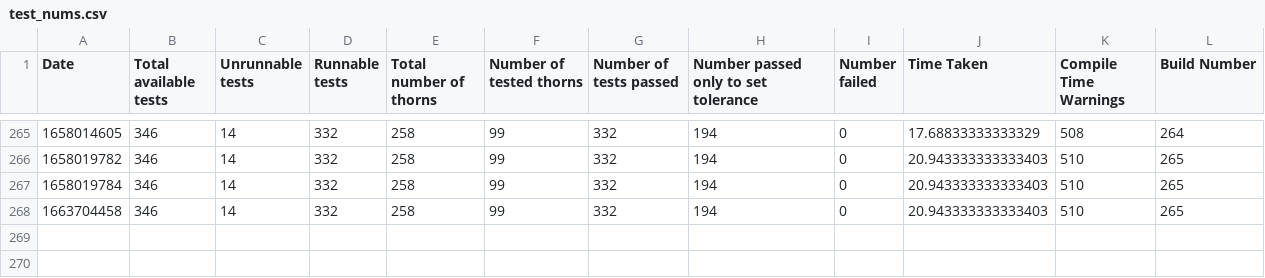
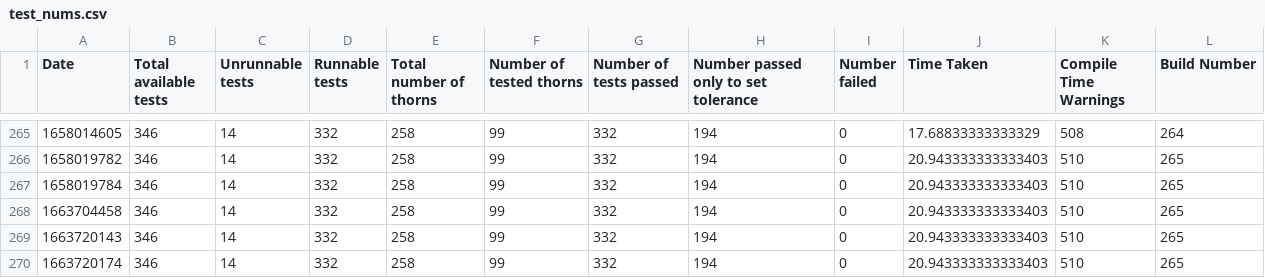
Before and after one commit to rhaas80/einsteintoolkit, a CSV file: test_nums.csv, drawn as a sheet; only a part is shown, gaps mark what is left out.

```diff
--- a/test_nums.csv
+++ b/test_nums.csv
@@ -268 +268,3 @@ Date,Total available tests,Unrunnable tests,Runnable tests,Total number of thorn
 1663704458,346,14,332,258,99,332,194,0,20.943333333333403,510,265
+1663720143,346,14,332,258,99,332,194,0,20.943333333333403,510,265
+1663720174,346,14,332,258,99,332,194,0,20.943333333333403,510,265
```
Also changed, not shown: 5 other files.
